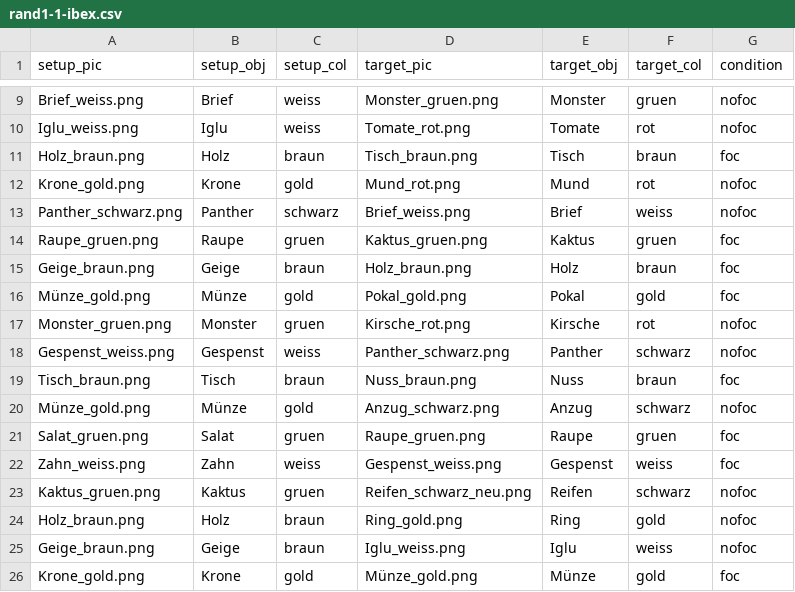
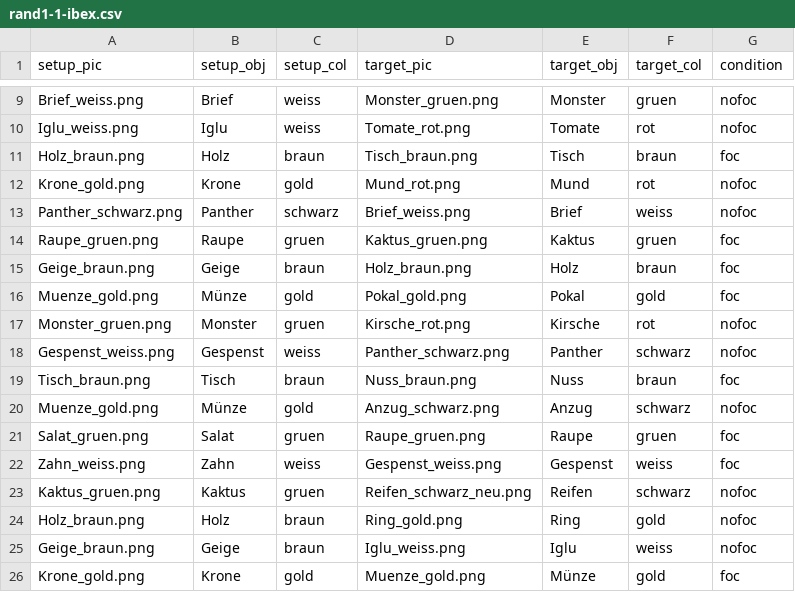
Before and after one commit to Lu-Yanru/Ibex_PWI_TE2, a CSV file: chunk_includes/rand1-1-ibex.csv, drawn as a sheet; only a part is shown, gaps mark what is left out.

```diff
--- a/chunk_includes/rand1-1-ibex.csv
+++ b/chunk_includes/rand1-1-ibex.csv
@@ -15,3 +15,3 @@ Raupe_gruen.png,Raupe,gruen,Kaktus_gruen.png,Kaktus,gruen,foc
 Geige_braun.png,Geige,braun,Holz_braun.png,Holz,braun,foc
-Münze_gold.png,Münze,gold,Pokal_gold.png,Pokal,gold,foc
+Muenze_gold.png,Münze,gold,Pokal_gold.png,Pokal,gold,foc
 Monster_gruen.png,Monster,gruen,Kirsche_rot.png,Kirsche,rot,nofoc
@@ -19,3 +19,3 @@ Gespenst_weiss.png,Gespenst,weiss,Panther_schwarz.png,Panther,schwarz,nofoc
 Tisch_braun.png,Tisch,braun,Nuss_braun.png,Nuss,braun,foc
-Münze_gold.png,Münze,gold,Anzug_schwarz.png,Anzug,schwarz,nofoc
+Muenze_gold.png,Münze,gold,Anzug_schwarz.png,Anzug,schwarz,nofoc
 Salat_gruen.png,Salat,gruen,Raupe_gruen.png,Raupe,gruen,foc
@@ -25,2 +25,2 @@ Holz_braun.png,Holz,braun,Ring_gold.png,Ring,gold,nofoc
 Geige_braun.png,Geige,braun,Iglu_weiss.png,Iglu,weiss,nofoc
-Krone_gold.png,Krone,gold,Münze_gold.png,Münze,gold,foc
+Krone_gold.png,Krone,gold,Muenze_gold.png,Münze,gold,foc
```
Also changed, not shown: chunk_includes/rand1-2-ibex.csv, 1 other file.
